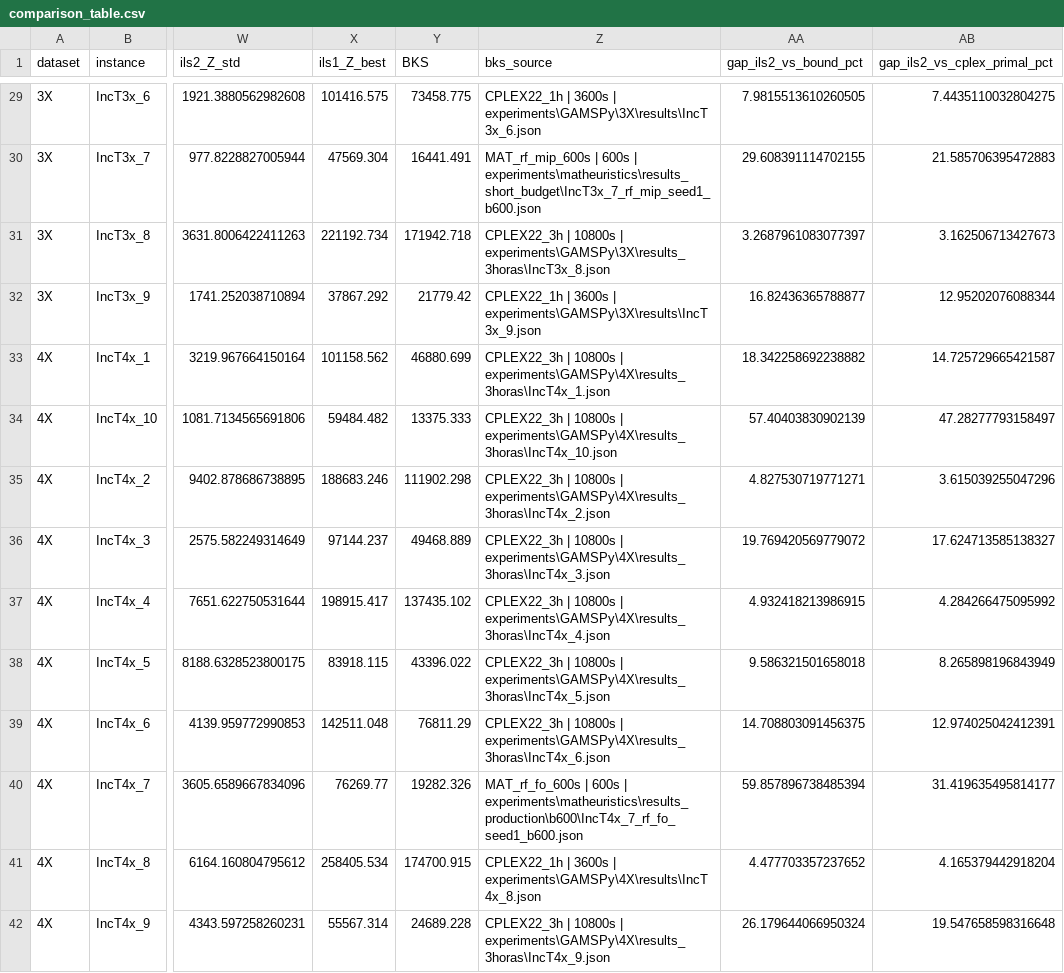
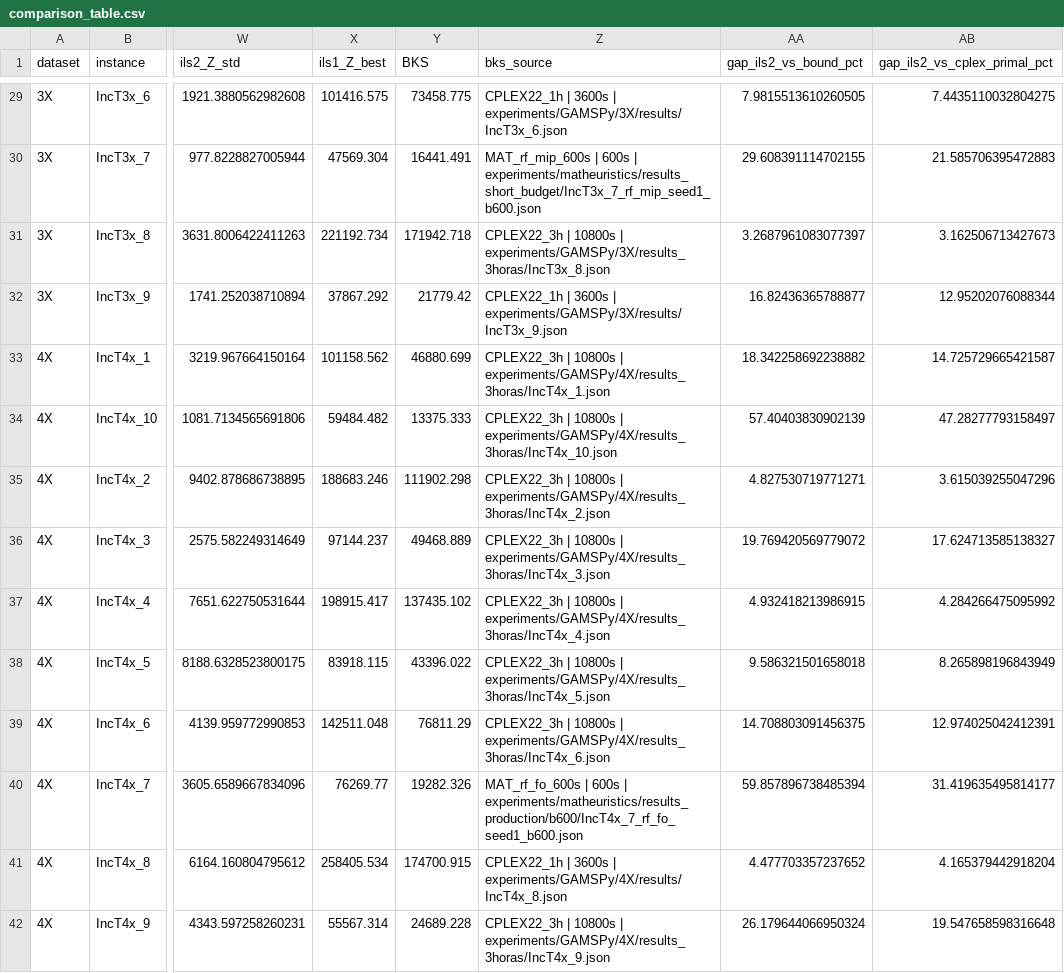
Before and after one commit to daleluche/Treibacher, a CSV file: analysis/output/comparison_table.csv, drawn as a sheet; only a part is shown, gaps mark what is left out; the diff covers the shown part only; the diff names each change by its address in the sheet, - before the commit and + after, or states it on an @@ line.

```diff
--- a/analysis/output/comparison_table.csv
+++ b/analysis/output/comparison_table.csv
-Z29 (bks_source): …3600s | experiments\GAMSPy\3X\results\IncT3x_6.json
+Z29 (bks_source): …3600s | experiments/GAMSPy/3X/results/IncT3x_6.json
-Z30 (bks_source): …600s | experiments\matheuristics\results_short_budget\IncT3x_7_rf_mip_seed1_b600.json
+Z30 (bks_source): …600s | experiments/matheuristics/results_short_budget/IncT3x_7_rf_mip_seed1_b600.json
-Z31 (bks_source): …10800s | experiments\GAMSPy\3X\results_3horas\IncT3x_8.json
+Z31 (bks_source): …10800s | experiments/GAMSPy/3X/results_3horas/IncT3x_8.json
-Z32 (bks_source): …3600s | experiments\GAMSPy\3X\results\IncT3x_9.json
+Z32 (bks_source): …3600s | experiments/GAMSPy/3X/results/IncT3x_9.json
-Z33 (bks_source): …10800s | experiments\GAMSPy\4X\results_3horas\IncT4x_1.json
+Z33 (bks_source): …10800s | experiments/GAMSPy/4X/results_3horas/IncT4x_1.json
-Z34 (bks_source): …10800s | experiments\GAMSPy\4X\results_3horas\IncT4x_10.json
+Z34 (bks_source): …10800s | experiments/GAMSPy/4X/results_3horas/IncT4x_10.json
-Z35 (bks_source): …10800s | experiments\GAMSPy\4X\results_3horas\IncT4x_2.json
+Z35 (bks_source): …10800s | experiments/GAMSPy/4X/results_3horas/IncT4x_2.json
-Z36 (bks_source): …10800s | experiments\GAMSPy\4X\results_3horas\IncT4x_3.json
+Z36 (bks_source): …10800s | experiments/GAMSPy/4X/results_3horas/IncT4x_3.json
-Z37 (bks_source): …10800s | experiments\GAMSPy\4X\results_3horas\IncT4x_4.json
+Z37 (bks_source): …10800s | experiments/GAMSPy/4X/results_3horas/IncT4x_4.json
-Z38 (bks_source): …10800s | experiments\GAMSPy\4X\results_3horas\IncT4x_5.json
+Z38 (bks_source): …10800s | experiments/GAMSPy/4X/results_3horas/IncT4x_5.json
-Z39 (bks_source): …10800s | experiments\GAMSPy\4X\results_3horas\IncT4x_6.json
+Z39 (bks_source): …10800s | experiments/GAMSPy/4X/results_3horas/IncT4x_6.json
-Z40 (bks_source): …600s | experiments\matheuristics\results_production\b600\IncT4x_7_rf_fo_seed1_b600.json
+Z40 (bks_source): …600s | experiments/matheuristics/results_production/b600/IncT4x_7_rf_fo_seed1_b600.json
-Z41 (bks_source): …3600s | experiments\GAMSPy\4X\results\IncT4x_8.json
+Z41 (bks_source): …3600s | experiments/GAMSPy/4X/results/IncT4x_8.json
-Z42 (bks_source): …10800s | experiments\GAMSPy\4X\results_3horas\IncT4x_9.json
+Z42 (bks_source): …10800s | experiments/GAMSPy/4X/results_3horas/IncT4x_9.json
```
Also changed, not shown: 47 edited cells elsewhere in this file, analysis/output/master_instances.csv, analysis/output/master_runs.csv, 9 other files.
